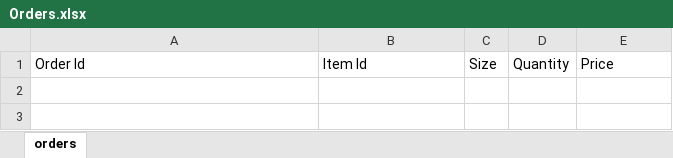
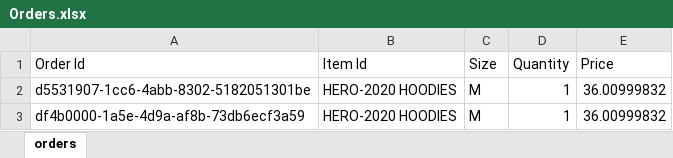
Before and after one commit to UofCBaja/ucalg-baja-cloud, an Excel workbook: Database/Orders.xlsx, sheet orders, drawn as a sheet; values as stored, in another font and other column widths than the file's, no borders; the diff names each change by its address in the sheet, - before the commit and + after, or states it on an @@ line.

Commit message:
feat(checkout): singular item working and written into the cell

```diff
--- a/Database/Orders.xlsx (sheet orders)
+++ b/Database/Orders.xlsx (sheet orders)
+row 2: d5531907-1cc6-4abb-8302-5182051301be | HERO-2020 HOODIES | M | 1 | 36.00999832
+row 3: df4b0000-1a5e-4d9a-af8b-73db6ecf3a59 | HERO-2020 HOODIES | M | 1 | 36.00999832
```
Also changed, not shown: 3 other files.
